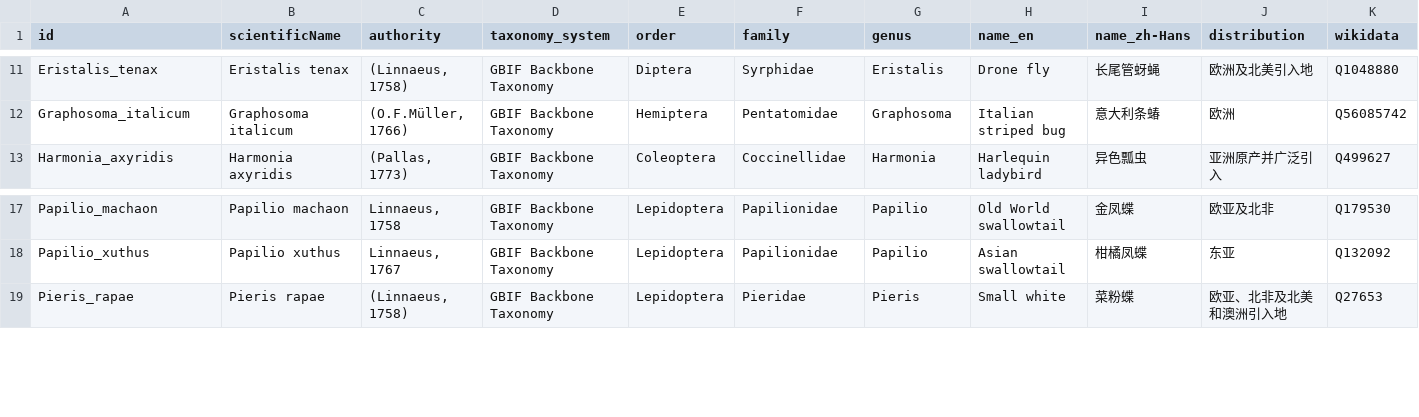
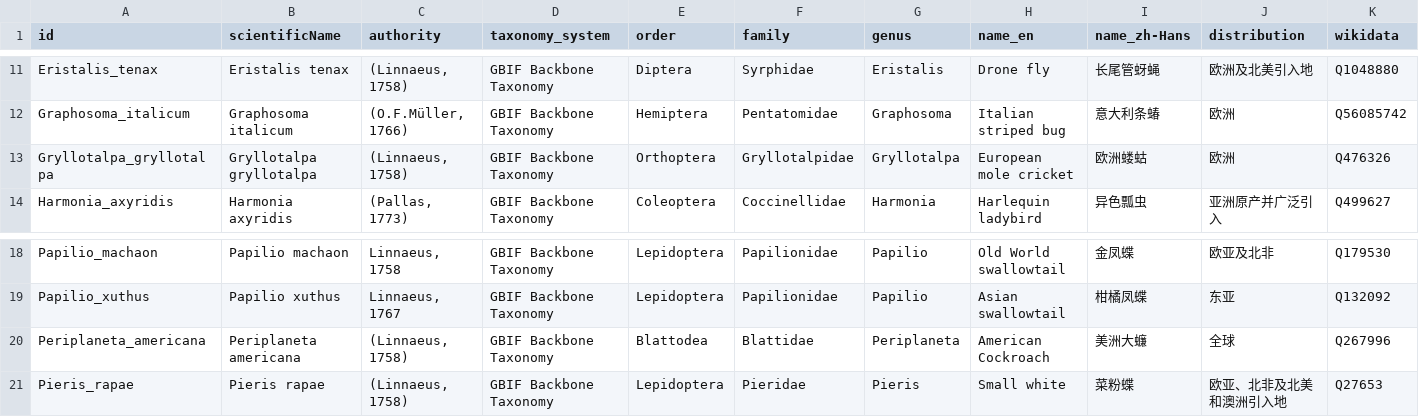
Before and after one commit to hunknownz/intoreal-insect-sticker, a CSV file: data/species.csv, drawn as a sheet; only a part is shown, gaps mark what is left out; rows hold the shown columns only; the diff names each change by its address in the sheet, - before the commit and + after, or states it on an @@ line.

```diff
--- a/data/species.csv
+++ b/data/species.csv
+row 13: Gryllotalpa_gryllotalpa | Gryllotalpa gryllotalpa | (Linnaeus, 1758) | GBIF Backbone Taxonomy | Orthoptera | Gryllotalpidae | Gryllotalpa | European mole cricket | 欧洲蝼蛄 | 欧洲 | Q476326
+row 20: Periplaneta_americana | Periplaneta americana | (Linnaeus, 1758) | GBIF Backbone Taxonomy | Blattodea | Blattidae | Periplaneta | American Cockroach | 美洲大蠊 | 全球 | Q267996
```
Also changed, not shown: data/names.csv, 14 other files.
